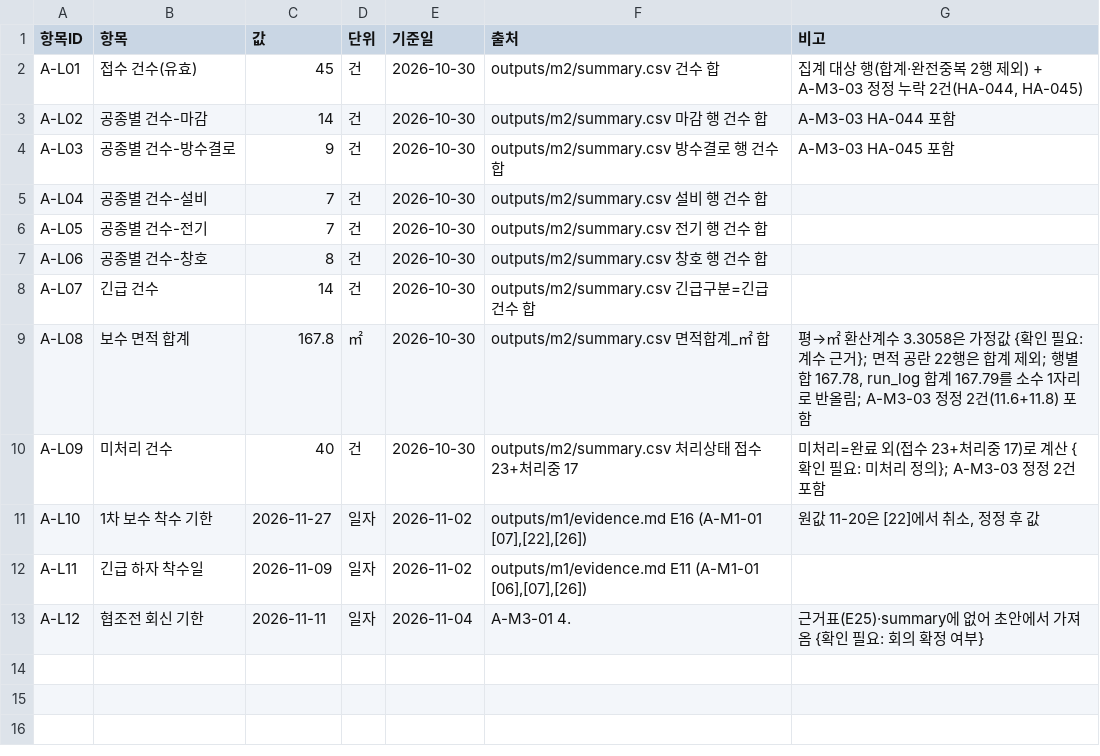
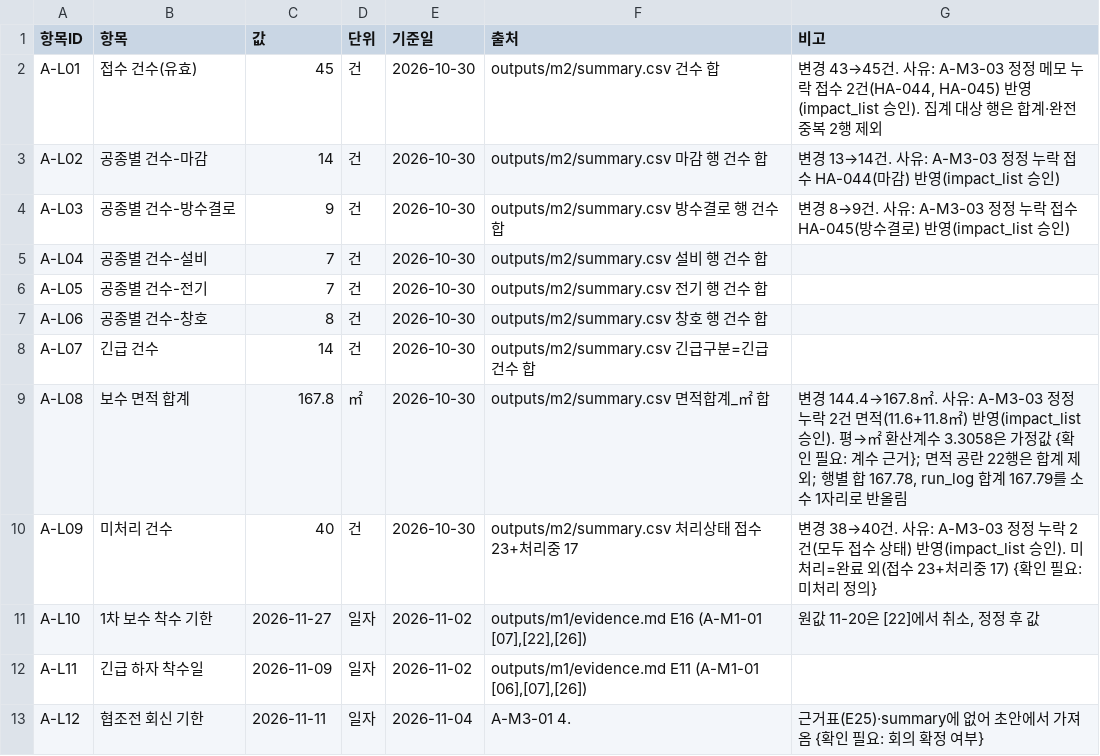
Before and after one commit to yeonjun7724/test1, a CSV file: ledger/ledger.csv, drawn as a sheet.

```diff
--- a/ledger/ledger.csv
+++ b/ledger/ledger.csv
@@ -1,5 +1,5 @@
 항목ID,항목,값,단위,기준일,출처,비고
-A-L01,접수 건수(유효),45,건,2026-10-30,outputs/m2/summary.csv 건수 합,"집계 대상 행(합계·완전중복 2행 제외) + A-M3-03 정정 누락 2건(HA-044, HA-045)"
-A-L02,공종별 건수-마감,14,건,2026-10-30,outputs/m2/summary.csv 마감 행 건수 합,A-M3-03 HA-044 포함
-A-L03,공종별 건수-방수결로,9,건,2026-10-30,outputs/m2/summary.csv 방수결로 행 건수 합,A-M3-03 HA-045 포함
+A-L01,접수 건수(유효),45,건,2026-10-30,outputs/m2/summary.csv 건수 합,"변경 43→45건. 사유: A-M3-03 정정 메모 누락 접수 2건(HA-044, HA-045) 반영(impact_list 승인). 집계 대상 행은 합계·완전중복 2행 제외"
+A-L02,공종별 건수-마감,14,건,2026-10-30,outputs/m2/summary.csv 마감 행 건수 합,변경 13→14건. 사유: A-M3-03 정정 누락 접수 HA-044(마감) 반영(impact_list 승인)
+A-L03,공종별 건수-방수결로,9,건,2026-10-30,outputs/m2/summary.csv 방수결로 행 건수 합,변경 8→9건. 사유: A-M3-03 정정 누락 접수 HA-045(방수결로) 반영(impact_list 승인)
 A-L04,공종별 건수-설비,7,건,2026-10-30,outputs/m2/summary.csv 설비 행 건수 합,
@@ -8,4 +8,4 @@ A-L06,공종별 건수-창호,8,건,2026-10-30,outputs/m2/summary.csv 창호 행
 A-L07,긴급 건수,14,건,2026-10-30,outputs/m2/summary.csv 긴급구분=긴급 건수 합,
-A-L08,보수 면적 합계,167.8,㎡,2026-10-30,outputs/m2/summary.csv 면적합계_㎡ 합,"평→㎡ 환산계수 3.3058은 가정값 {확인 필요: 계수 근거}; 면적 공란 22행은 합계 제외; 행별 합 167.78, run_log 합계 167.79를 소수 1자리로 반올림; A-M3-03 정정 2건(11.6+11.8) 포함"
-A-L09,미처리 건수,40,건,2026-10-30,outputs/m2/summary.csv 처리상태 접수 23+처리중 17,미처리=완료 외(접수 23+처리중 17)로 계산 {확인 필요: 미처리 정의}; A-M3-03 정정 2건 포함
+A-L08,보수 면적 합계,167.8,㎡,2026-10-30,outputs/m2/summary.csv 면적합계_㎡ 합,"변경 144.4→167.8㎡. 사유: A-M3-03 정정 누락 2건 면적(11.6+11.8㎡) 반영(impact_list 승인). 평→㎡ 환산계수 3.3058은 가정값 {확인 필요: 계수 근거}; 면적 공란 22행은 합계 제외; 행별 합 167.78, run_log 합계 167.79를 소수 1자리로 반올림"
+A-L09,미처리 건수,40,건,2026-10-30,outputs/m2/summary.csv 처리상태 접수 23+처리중 17,변경 38→40건. 사유: A-M3-03 정정 누락 2건(모두 접수 상태) 반영(impact_list 승인). 미처리=완료 외(접수 23+처리중 17) {확인 필요: 미처리 정의}
 A-L10,1차 보수 착수 기한,2026-11-27,일자,2026-11-02,"outputs/m1/evidence.md E16 (A-M1-01 [07],[22],[26])","원값 11-20은 [22]에서 취소, 정정 후 값"
```
Also changed, not shown: 2 other files.
